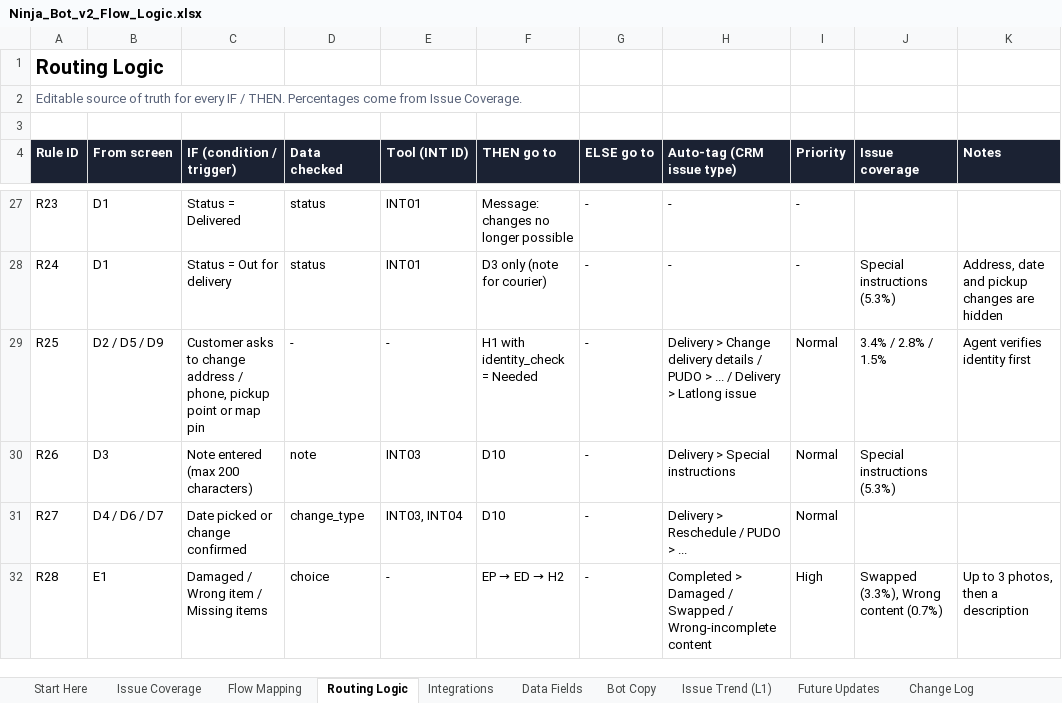
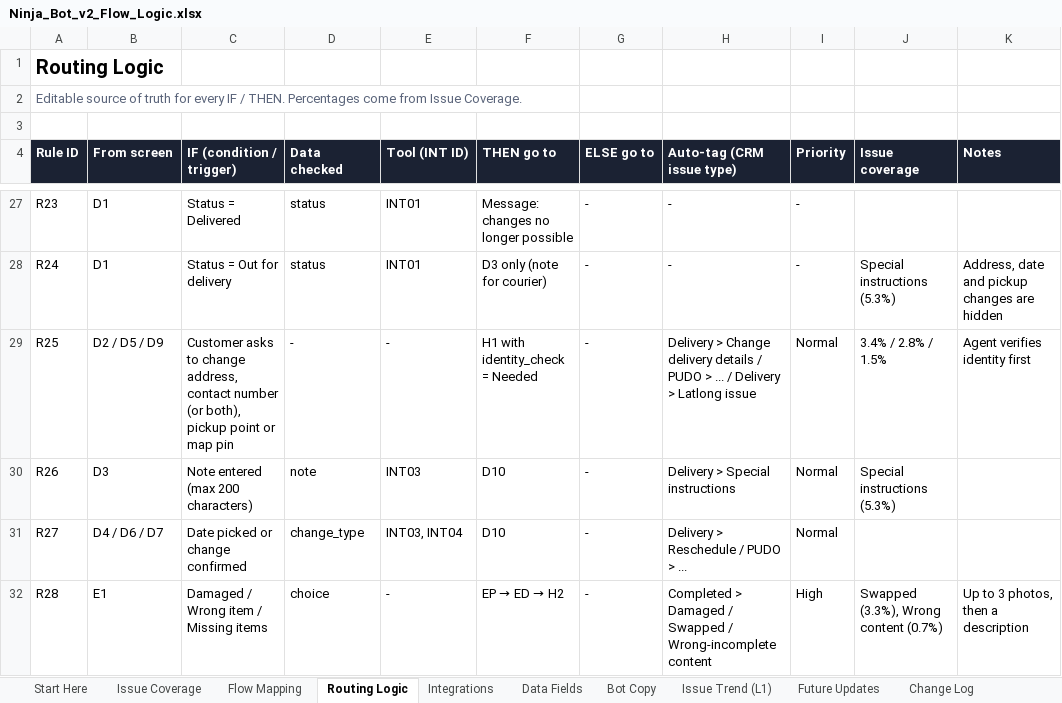
Before and after one commit to norjazirahrodzi-commits/Claude, an Excel workbook: Ninja_Bot_v2_Flow_Logic.xlsx, sheet Routing Logic, drawn as a sheet; only a part is shown, gaps mark what is left out; values as stored, in another font and other column widths than the file's, no borders; the diff names each change by its address in the sheet, - before the commit and + after, or states it on an @@ line.

```diff
--- a/Ninja_Bot_v2_Flow_Logic.xlsx (sheet Routing Logic)
+++ b/Ninja_Bot_v2_Flow_Logic.xlsx (sheet Routing Logic)
-C29 (IF (condition / trigger)): …to change address / phone, pickup point…
+C29 (IF (condition / trigger)): …to change address, contact number (or both), pickup point…
```
Also changed, not shown: sheet Flow Mapping, sheet Bot Copy, 3 other files.
